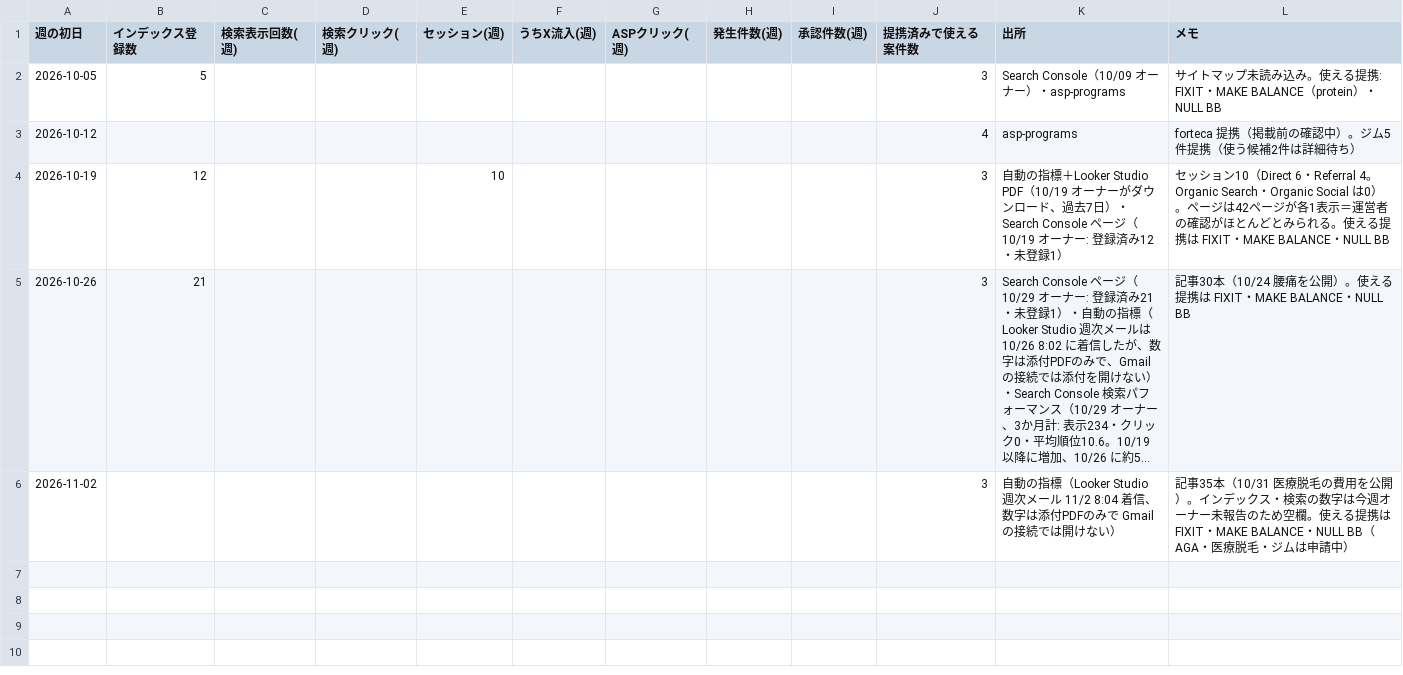
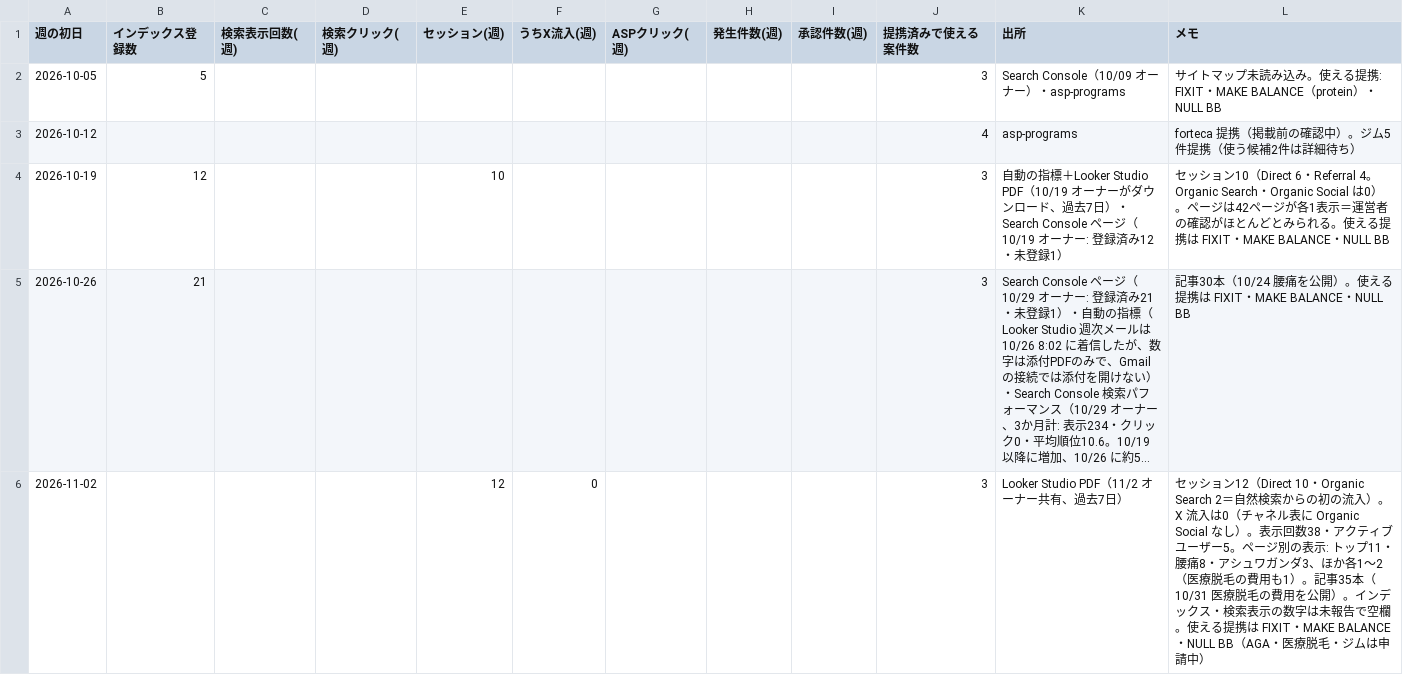
Before and after one commit to HCLAB16k/health-affiliate-site, a CSV file: org/kpi/weekly.csv, drawn as a sheet; long unchanged cells end in …; the diff names each change by its address in the sheet, - before the commit and + after, or states it on an @@ line.

```diff
--- a/org/kpi/weekly.csv
+++ b/org/kpi/weekly.csv
-E6 (セッション(週)): (empty)
+E6 (セッション(週)): 12
-F6 (うちX流入(週)): (empty)
+F6 (うちX流入(週)): 0
-K6 (出所): 自動の指標（Looker Studio 週次メール 11/2 8:04 着信、数字は添付PDFのみで Gmail の接続では開けない）
+K6 (出所): Looker Studio PDF（11/2 オーナー共有、過去7日）
-L6 (メモ): 記事35本（10/31 医療脱毛の費用を公開）。インデックス・検索の数字は今週オーナー未報告のため空欄。使…
+L6 (メモ): セッション12（Direct 10・Organic Search 2＝自然検索からの初の流入）。X 流入は0（チャネル表に Organic Social なし）。表示回数38・アクティブユーザー5。ページ別の表示: トップ11・腰痛8・アシュワガンダ3、ほか各1〜2（医療脱毛の費用も1）。記事35本（10/31 医療脱毛の費用を公開）。インデックス・検索表示の数字は未報告で空欄。使…
```
Also changed, not shown: 2 other files.
